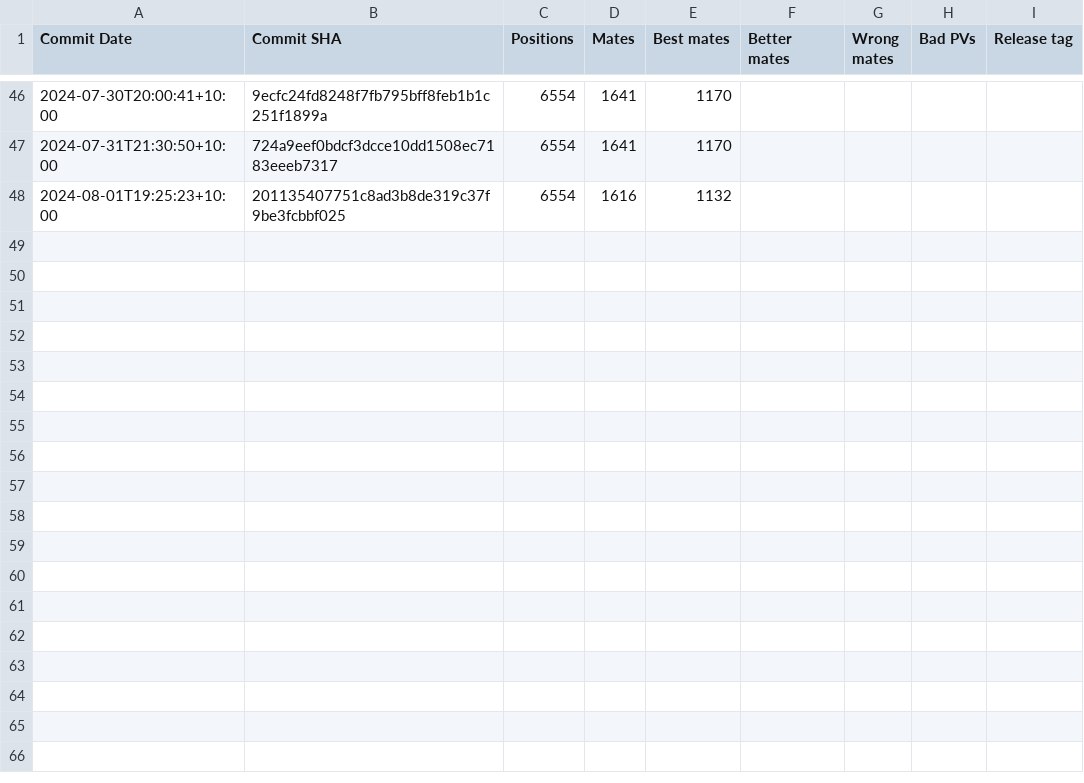
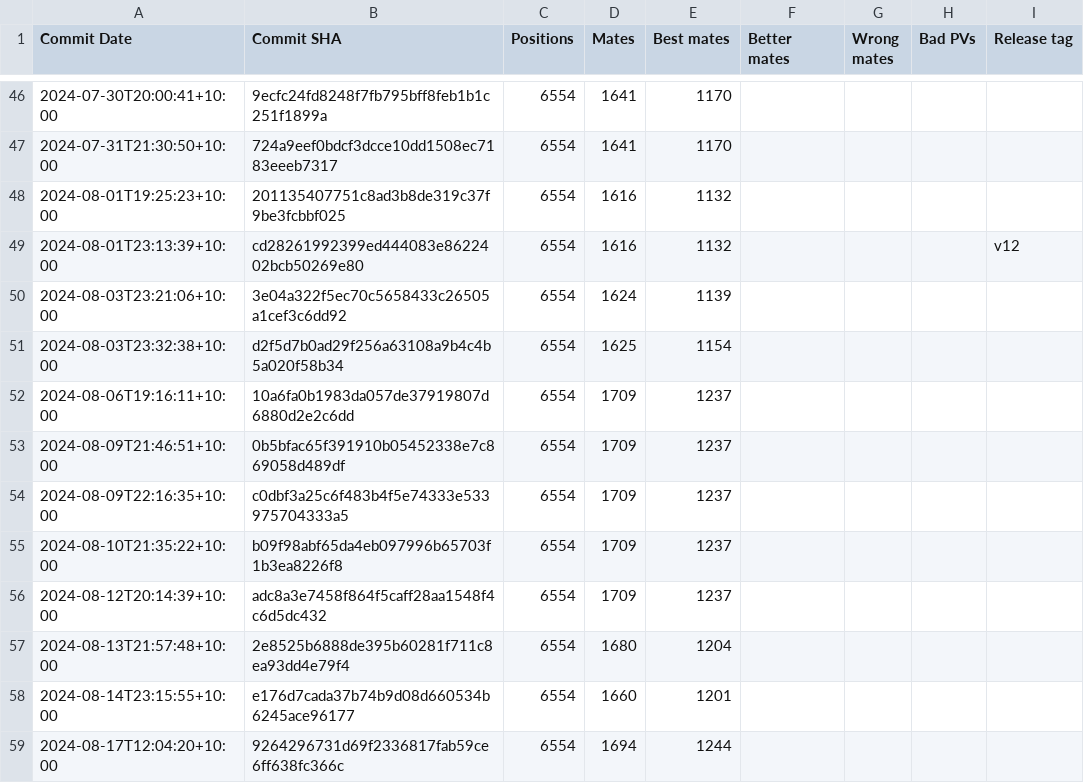
Before and after one commit to KierenP/matetrack, a CSV file: matetrack1000000.csv, drawn as a sheet; only a part is shown, gaps mark what is left out.

```diff
--- a/matetrack1000000.csv
+++ b/matetrack1000000.csv
@@ -48 +48,12 @@ Commit Date,Commit SHA,Positions,Mates,Best mates,Better mates,Wrong mates,Bad P
 2024-08-01T19:25:23+10:00,201135407751c8ad3b8de319c37f9be3fcbbf025,6554,1616,1132,,,,
+2024-08-01T23:13:39+10:00,cd28261992399ed444083e8622402bcb50269e80,6554,1616,1132,,,,v12
+2024-08-03T23:21:06+10:00,3e04a322f5ec70c5658433c26505a1cef3c6dd92,6554,1624,1139,,,,
+2024-08-03T23:32:38+10:00,d2f5d7b0ad29f256a63108a9b4c4b5a020f58b34,6554,1625,1154,,,,
+2024-08-06T19:16:11+10:00,10a6fa0b1983da057de37919807d6880d2e2c6dd,6554,1709,1237,,,,
+2024-08-09T21:46:51+10:00,0b5bfac65f391910b05452338e7c869058d489df,6554,1709,1237,,,,
+2024-08-09T22:16:35+10:00,c0dbf3a25c6f483b4f5e74333e533975704333a5,6554,1709,1237,,,,
+2024-08-10T21:35:22+10:00,b09f98abf65da4eb097996b65703f1b3ea8226f8,6554,1709,1237,,,,
+2024-08-12T20:14:39+10:00,adc8a3e7458f864f5caff28aa1548f4c6d5dc432,6554,1709,1237,,,,
+2024-08-13T21:57:48+10:00,2e8525b6888de395b60281f711c8ea93dd4e79f4,6554,1680,1204,,,,
+2024-08-14T23:15:55+10:00,e176d7cada37b74b9d08d660534b6245ace96177,6554,1660,1201,,,,
+2024-08-17T12:04:20+10:00,9264296731d69f2336817fab59ce6ff638fc366c,6554,1694,1244,,,,
```
Also changed, not shown: 2 other files.
